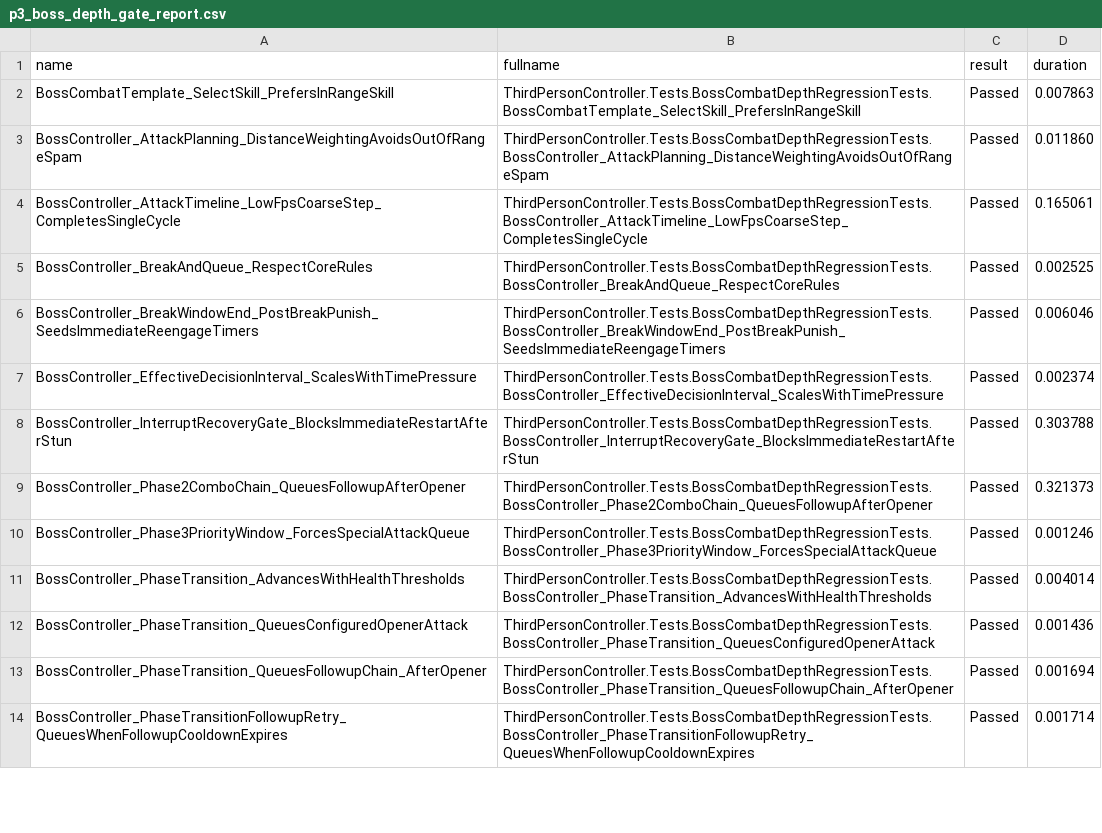
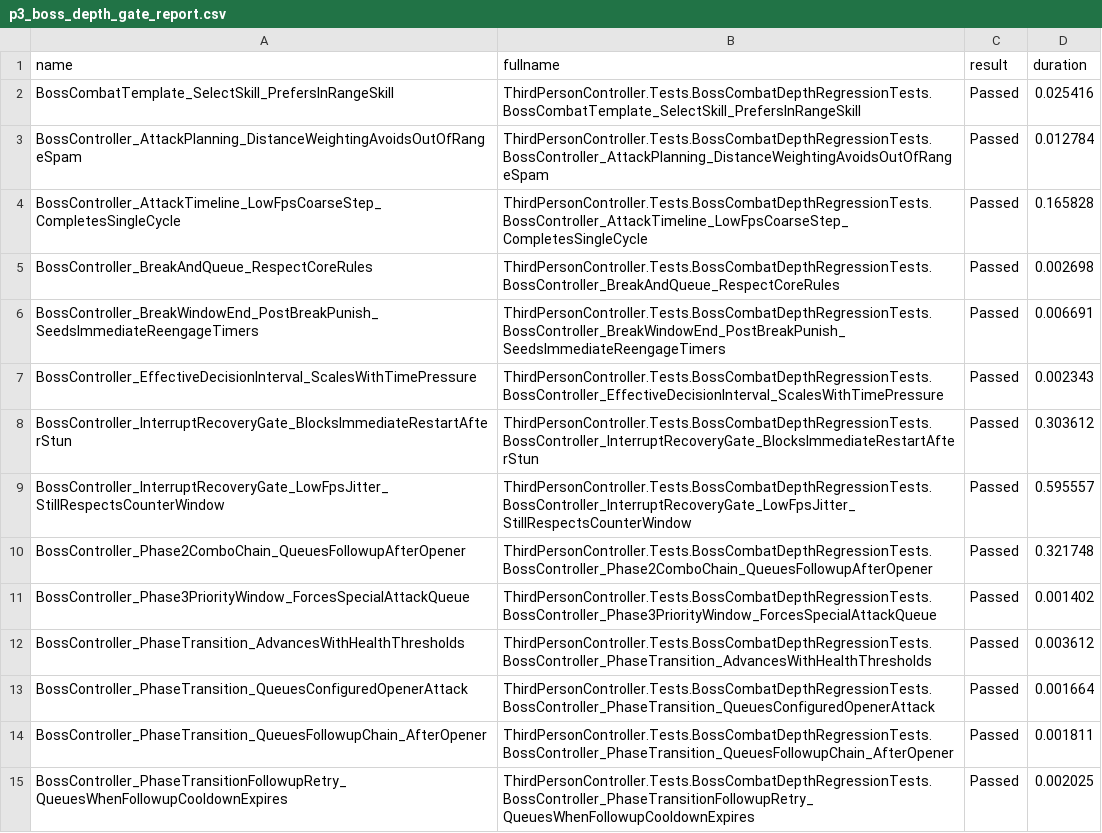
Before and after one commit to gwdwws7-afk/Shrimp, a CSV file: ThirdPersonController/Reports/p3_boss_depth_gate_report.csv, drawn as a sheet; only a part is shown; the diff covers the shown part only.

```diff
--- a/ThirdPersonController/Reports/p3_boss_depth_gate_report.csv
+++ b/ThirdPersonController/Reports/p3_boss_depth_gate_report.csv
@@ -1,14 +1,15 @@
 "name","fullname","result","duration"
-"BossCombatTemplate_SelectSkill_PrefersInRangeSkill","ThirdPersonController.Tests.BossCombatDepthRegressionTests.BossCombatTemplate_SelectSkill_PrefersInRangeSkill","Passed","0.007863"
-"BossController_AttackPlanning_DistanceWeightingAvoidsOutOfRangeSpam","ThirdPersonController.Tests.BossCombatDepthRegressionTests.BossController_AttackPlanning_DistanceWeightingAvoidsOutOfRangeSpam","Passed","0.011860"
-"BossController_AttackTimeline_LowFpsCoarseStep_CompletesSingleCycle","ThirdPersonController.Tests.BossCombatDepthRegressionTests.BossController_AttackTimeline_LowFpsCoarseStep_CompletesSingleCycle","Passed","0.165061"
-"BossController_BreakAndQueue_RespectCoreRules","ThirdPersonController.Tests.BossCombatDepthRegressionTests.BossController_BreakAndQueue_RespectCoreRules","Passed","0.002525"
-"BossController_BreakWindowEnd_PostBreakPunish_SeedsImmediateReengageTimers","ThirdPersonController.Tests.BossCombatDepthRegressionTests.BossController_BreakWindowEnd_PostBreakPunish_SeedsImmediateReengageTimers","Passed","0.006046"
-"BossController_EffectiveDecisionInterval_ScalesWithTimePressure","ThirdPersonController.Tests.BossCombatDepthRegressionTests.BossController_EffectiveDecisionInterval_ScalesWithTimePressure","Passed","0.002374"
-"BossController_InterruptRecoveryGate_BlocksImmediateRestartAfterStun","ThirdPersonController.Tests.BossCombatDepthRegressionTests.BossController_InterruptRecoveryGate_BlocksImmediateRestartAfterStun","Passed","0.303788"
-"BossController_Phase2ComboChain_QueuesFollowupAfterOpener","ThirdPersonController.Tests.BossCombatDepthRegressionTests.BossController_Phase2ComboChain_QueuesFollowupAfterOpener","Passed","0.321373"
-"BossController_Phase3PriorityWindow_ForcesSpecialAttackQueue","ThirdPersonController.Tests.BossCombatDepthRegressionTests.BossController_Phase3PriorityWindow_ForcesSpecialAttackQueue","Passed","0.001246"
-"BossController_PhaseTransition_AdvancesWithHealthThresholds","ThirdPersonController.Tests.BossCombatDepthRegressionTests.BossController_PhaseTransition_AdvancesWithHealthThresholds","Passed","0.004014"
-"BossController_PhaseTransition_QueuesConfiguredOpenerAttack","ThirdPersonController.Tests.BossCombatDepthRegressionTests.BossController_PhaseTransition_QueuesConfiguredOpenerAttack","Passed","0.001436"
-"BossController_PhaseTransition_QueuesFollowupChain_AfterOpener","ThirdPersonController.Tests.BossCombatDepthRegressionTests.BossController_PhaseTransition_QueuesFollowupChain_AfterOpener","Passed","0.001694"
-"BossController_PhaseTransitionFollowupRetry_QueuesWhenFollowupCooldownExpires","ThirdPersonController.Tests.BossCombatDepthRegressionTests.BossController_PhaseTransitionFollowupRetry_QueuesWhenFollowupCooldownExpires","Passed","0.001714"
+"BossCombatTemplate_SelectSkill_PrefersInRangeSkill","ThirdPersonController.Tests.BossCombatDepthRegressionTests.BossCombatTemplate_SelectSkill_PrefersInRangeSkill","Passed","0.025416"
+"BossController_AttackPlanning_DistanceWeightingAvoidsOutOfRangeSpam","ThirdPersonController.Tests.BossCombatDepthRegressionTests.BossController_AttackPlanning_DistanceWeightingAvoidsOutOfRangeSpam","Passed","0.012784"
+"BossController_AttackTimeline_LowFpsCoarseStep_CompletesSingleCycle","ThirdPersonController.Tests.BossCombatDepthRegressionTests.BossController_AttackTimeline_LowFpsCoarseStep_CompletesSingleCycle","Passed","0.165828"
+"BossController_BreakAndQueue_RespectCoreRules","ThirdPersonController.Tests.BossCombatDepthRegressionTests.BossController_BreakAndQueue_RespectCoreRules","Passed","0.002698"
+"BossController_BreakWindowEnd_PostBreakPunish_SeedsImmediateReengageTimers","ThirdPersonController.Tests.BossCombatDepthRegressionTests.BossController_BreakWindowEnd_PostBreakPunish_SeedsImmediateReengageTimers","Passed","0.006691"
+"BossController_EffectiveDecisionInterval_ScalesWithTimePressure","ThirdPersonController.Tests.BossCombatDepthRegressionTests.BossController_EffectiveDecisionInterval_ScalesWithTimePressure","Passed","0.002343"
+"BossController_InterruptRecoveryGate_BlocksImmediateRestartAfterStun","ThirdPersonController.Tests.BossCombatDepthRegressionTests.BossController_InterruptRecoveryGate_BlocksImmediateRestartAfterStun","Passed","0.303612"
+"BossController_InterruptRecoveryGate_LowFpsJitter_StillRespectsCounterWindow","ThirdPersonController.Tests.BossCombatDepthRegressionTests.BossController_InterruptRecoveryGate_LowFpsJitter_StillRespectsCounterWindow","Passed","0.595557"
+"BossController_Phase2ComboChain_QueuesFollowupAfterOpener","ThirdPersonController.Tests.BossCombatDepthRegressionTests.BossController_Phase2ComboChain_QueuesFollowupAfterOpener","Passed","0.321748"
+"BossController_Phase3PriorityWindow_ForcesSpecialAttackQueue","ThirdPersonController.Tests.BossCombatDepthRegressionTests.BossController_Phase3PriorityWindow_ForcesSpecialAttackQueue","Passed","0.001402"
+"BossController_PhaseTransition_AdvancesWithHealthThresholds","ThirdPersonController.Tests.BossCombatDepthRegressionTests.BossController_PhaseTransition_AdvancesWithHealthThresholds","Passed","0.003612"
+"BossController_PhaseTransition_QueuesConfiguredOpenerAttack","ThirdPersonController.Tests.BossCombatDepthRegressionTests.BossController_PhaseTransition_QueuesConfiguredOpenerAttack","Passed","0.001664"
+"BossController_PhaseTransition_QueuesFollowupChain_AfterOpener","ThirdPersonController.Tests.BossCombatDepthRegressionTests.BossController_PhaseTransition_QueuesFollowupChain_AfterOpener","Passed","0.001811"
+"BossController_PhaseTransitionFollowupRetry_QueuesWhenFollowupCooldownExpires","ThirdPersonController.Tests.BossCombatDepthRegressionTests.BossController_PhaseTransitionFollowupRetry_QueuesWhenFollowupCooldownExpires","Passed","0.002025"
```
Also changed, not shown: 1 added row and 17 edited cells elsewhere in this file, ThirdPersonController/Reports/boss_choreography_coverage_report.csv, ThirdPersonController/Reports/p0_boss_depth_gate_report.csv, 35 other files.
